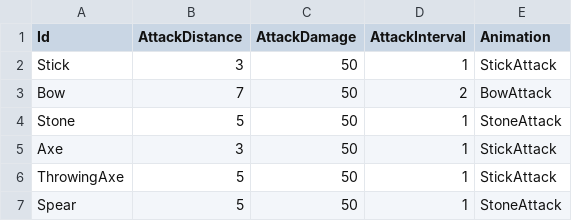
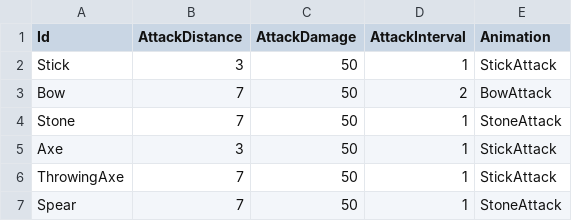
Before and after one commit to KonstantKuz/JurassicWorld, a CSV file: Assets/Resources/Configs/Weapons.csv, drawn as a sheet.

```diff
--- a/Assets/Resources/Configs/Weapons.csv
+++ b/Assets/Resources/Configs/Weapons.csv
@@ -3,5 +3,5 @@ Stick,3,50,1,StickAttack
 Bow,7,50,2,BowAttack
-Stone,5,50,1,StoneAttack
+Stone,7,50,1,StoneAttack
 Axe,3,50,1,StickAttack
-ThrowingAxe,5,50,1,StickAttack
-Spear,5,50,1,StoneAttack
+ThrowingAxe,7,50,1,StickAttack
+Spear,7,50,1,StoneAttack
```
Also changed, not shown: 6 other files.
